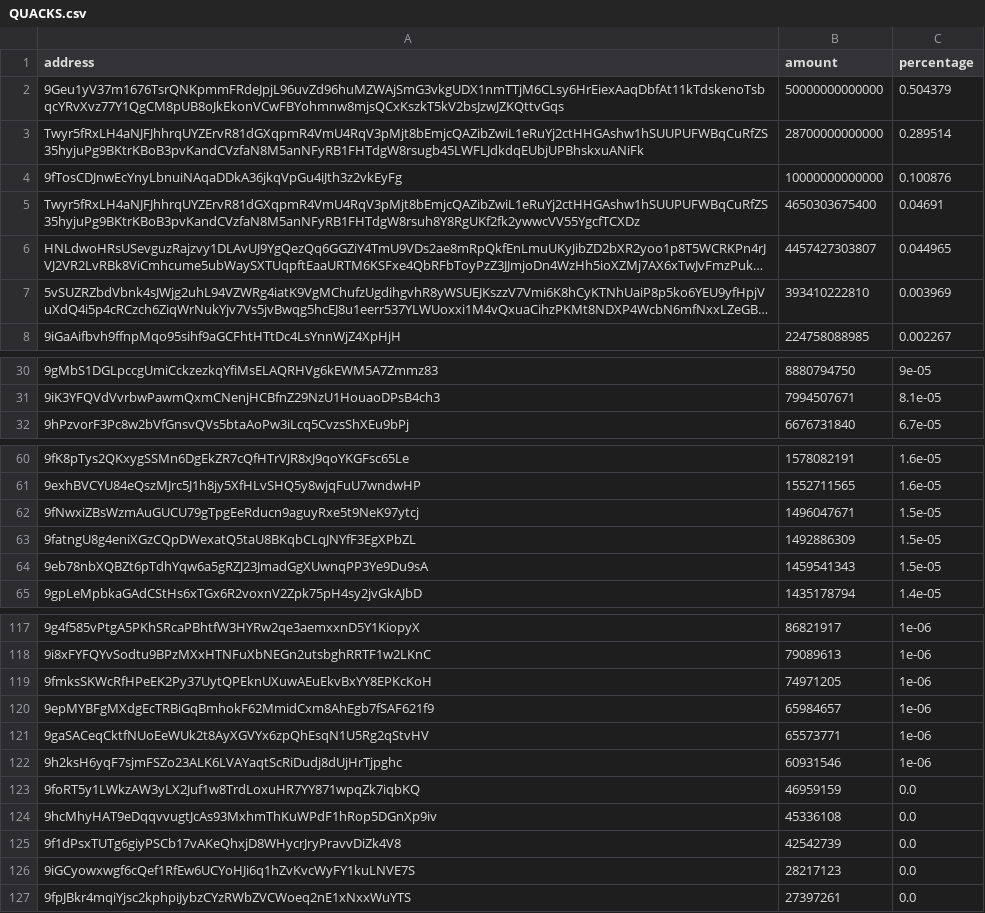
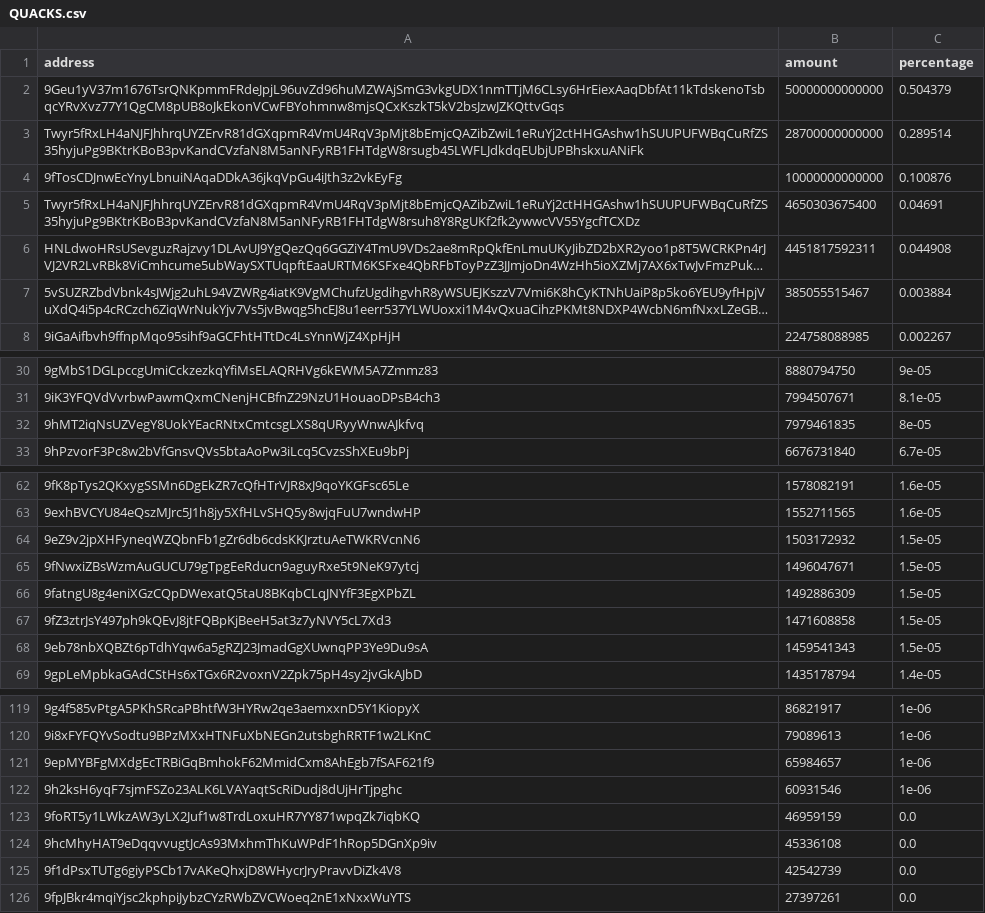
Before and after one commit to babygrenade/ergo-tokenautics, a CSV file: data/QUACKS.csv, drawn as a sheet; only a part is shown, gaps mark what is left out; long unchanged cells end in …; removed rows and columns are numbered as before the commit, all else as after; the diff covers the shown part only; the diff names each change by its address in the sheet, - before the commit and + after, or states it on an @@ line.

Commit message:
Data update 20230624-080302

```diff
--- a/data/QUACKS.csv
+++ b/data/QUACKS.csv
-B6 (amount): 4457427303807
+B6 (amount): 4451817592311
-C6 (percentage): 0.044965
+C6 (percentage): 0.044908
-B7 (amount): 393410222810
+B7 (amount): 385055515467
-C7 (percentage): 0.003969
+C7 (percentage): 0.003884
+row 32: 9hMT2iqNsUZVegY8UokYEacRNtxCmtcsgLXS8qURyyWnwAJkfvq | 7979461835 | 8e-05
+row 64: 9eZ9v2jpXHFyneqWZQbnFb1gZr6db6cdsKKJrztuAeTWKRVcnN6 | 1503172932 | 1.5e-05
+row 67: 9fZ3ztrJsY497ph9kQEvJ8jtFQBpKjBeeH5at3z7yNVY5cL7Xd3 | 1471608858 | 1.5e-05
-row 119: 9fmksSKWcRfHPeEK2Py37UytQPEknUXuwAEuEkvBxYY8EPKcKoH | 74971205 | 1e-06
-row 121: 9gaSACeqCktfNUoEeWUk2t8AyXGVYx6zpQhEsqN1U5Rg2qStvHV | 65573771 | 1e-06
-row 126: 9iGCyowxwgf6cQef1RfEw6UCYoHJi6q1hZvKvcWyFY1kuLNVE7S | 28217123 | 0.0
```
Also changed, not shown: 2 added rows, 3 removed rows and 2 edited cells elsewhere in this file, data/$bass.csv, data/AHT.csv, 13 other files.
